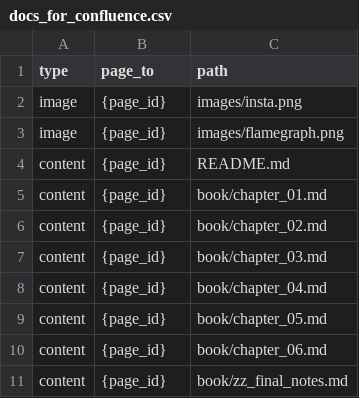
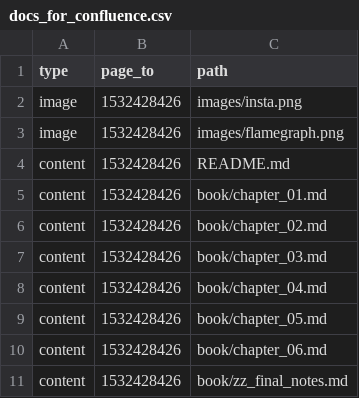
Before and after one commit to apollographql/rust-best-practices, a CSV file: docs_for_confluence.csv, drawn as a sheet.

```diff
--- a/docs_for_confluence.csv
+++ b/docs_for_confluence.csv
@@ -1,11 +1,11 @@
 type;page_to;path;
-image;{page_id};images/insta.png
-image;{page_id};images/flamegraph.png
-content;{page_id};README.md
-content;{page_id};book/chapter_01.md
-content;{page_id};book/chapter_02.md
-content;{page_id};book/chapter_03.md
-content;{page_id};book/chapter_04.md
-content;{page_id};book/chapter_05.md
-content;{page_id};book/chapter_06.md
-content;{page_id};book/zz_final_notes.md
+image;1532428426;images/insta.png
+image;1532428426;images/flamegraph.png
+content;1532428426;README.md
+content;1532428426;book/chapter_01.md
+content;1532428426;book/chapter_02.md
+content;1532428426;book/chapter_03.md
+content;1532428426;book/chapter_04.md
+content;1532428426;book/chapter_05.md
+content;1532428426;book/chapter_06.md
+content;1532428426;book/zz_final_notes.md
```
Also changed, not shown: 1 other file.
